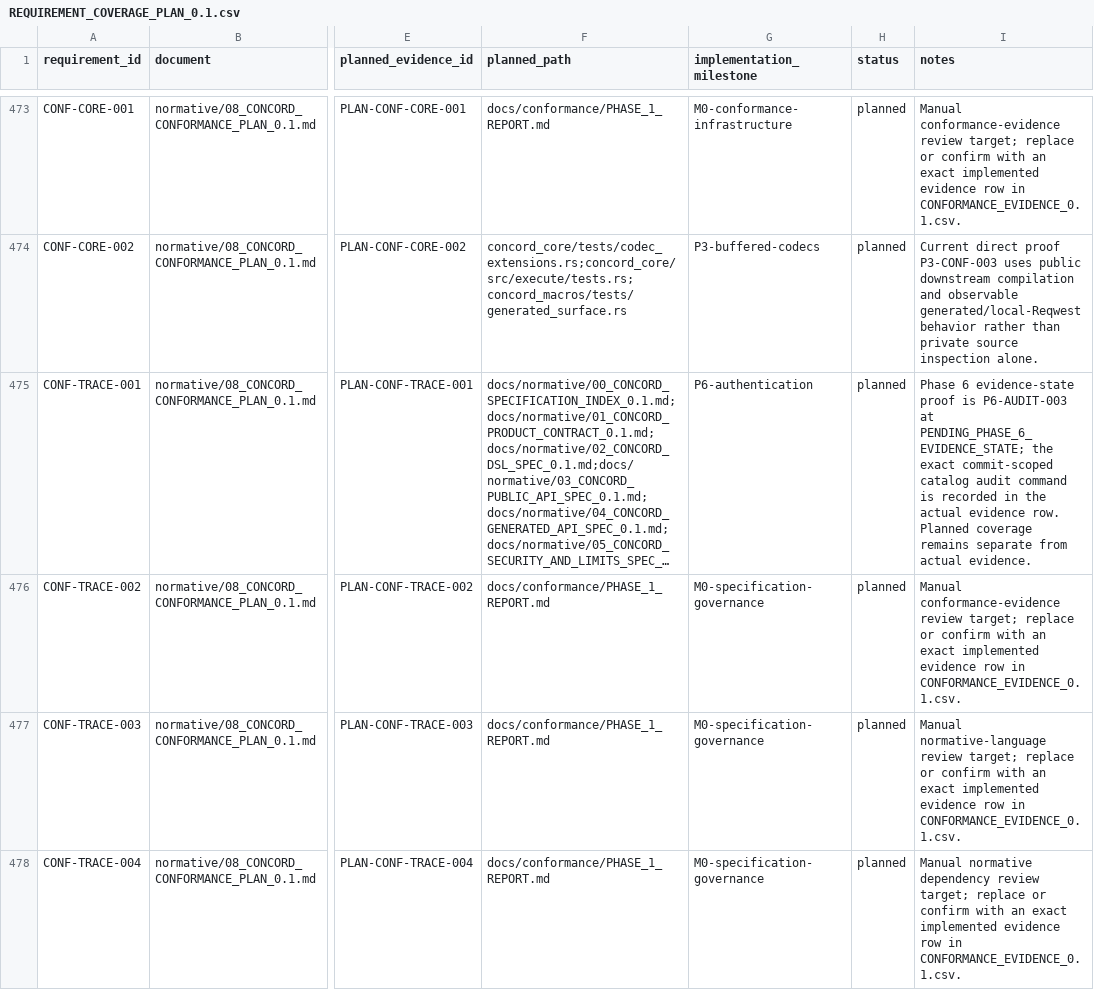
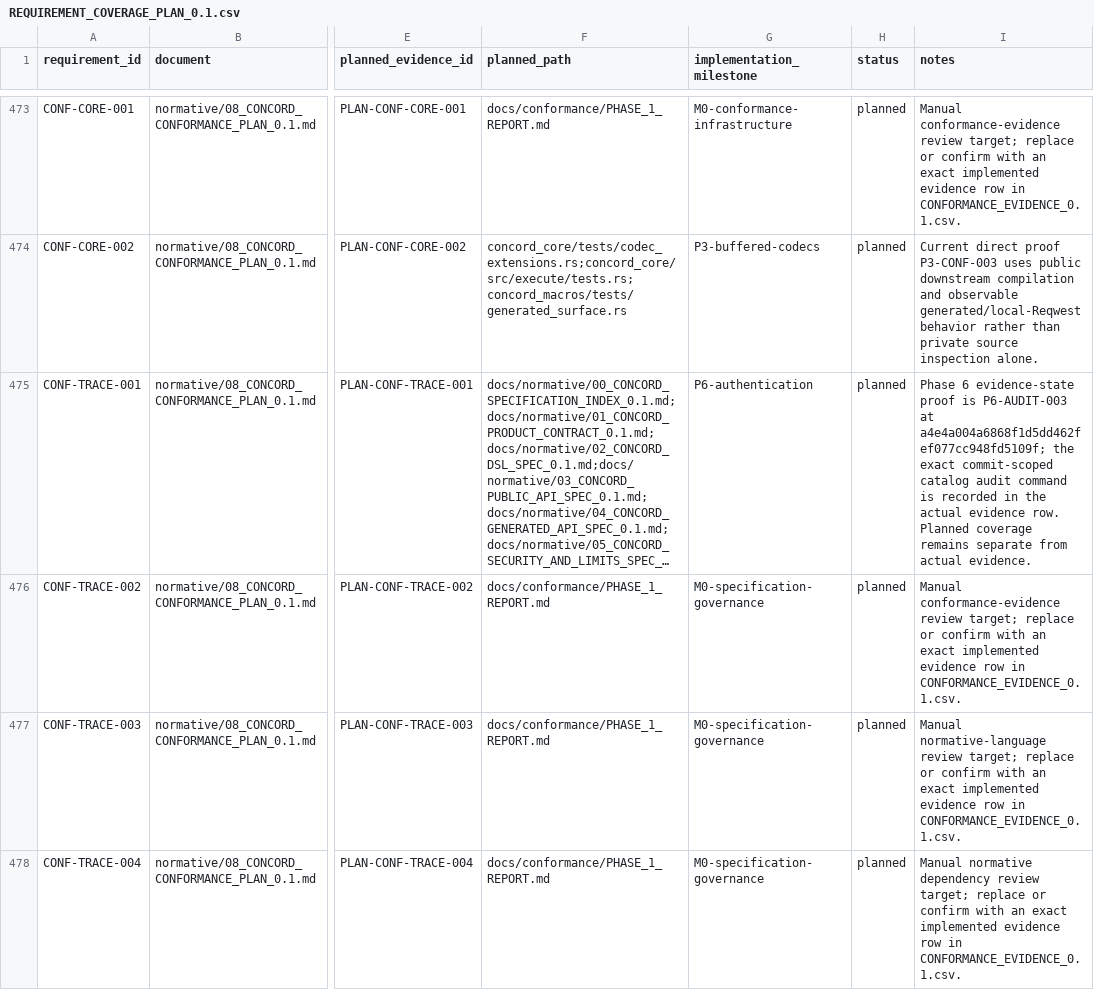
Before and after one commit to gqsnt/concord_api, a CSV file: docs/conformance/REQUIREMENT_COVERAGE_PLAN_0.1.csv, drawn as a sheet; only a part is shown, gaps mark what is left out; long unchanged cells end in …; the diff covers the shown part only; the diff names each change by its address in the sheet, - before the commit and + after, or states it on an @@ line.

```diff
--- a/docs/conformance/REQUIREMENT_COVERAGE_PLAN_0.1.csv
+++ b/docs/conformance/REQUIREMENT_COVERAGE_PLAN_0.1.csv
-I475 (notes): …P6-AUDIT-003 at PENDING_PHASE_6_EVIDENCE_STATE; the exact…
+I475 (notes): …P6-AUDIT-003 at a4e4a004a6868f1d5dd462fef077cc948fd5109f; the exact…
```
Also changed, not shown: 2 edited cells elsewhere in this file, docs/conformance/CONFORMANCE_EVIDENCE_0.1.csv, 3 other files.
